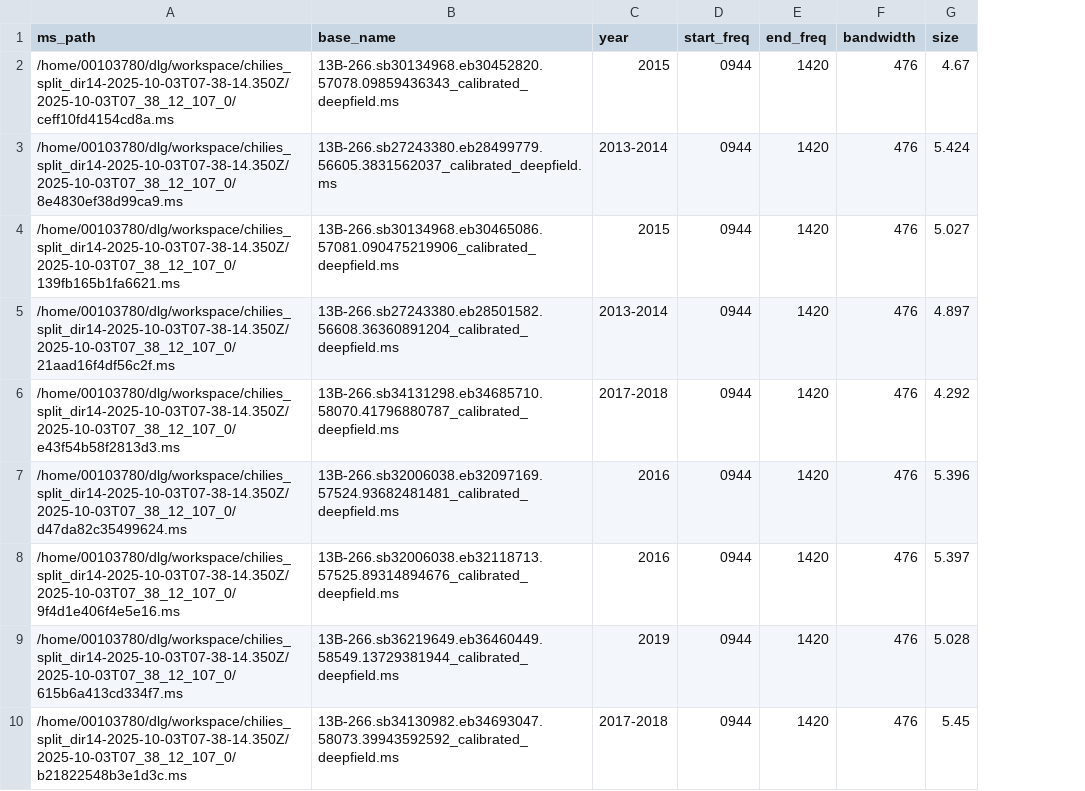
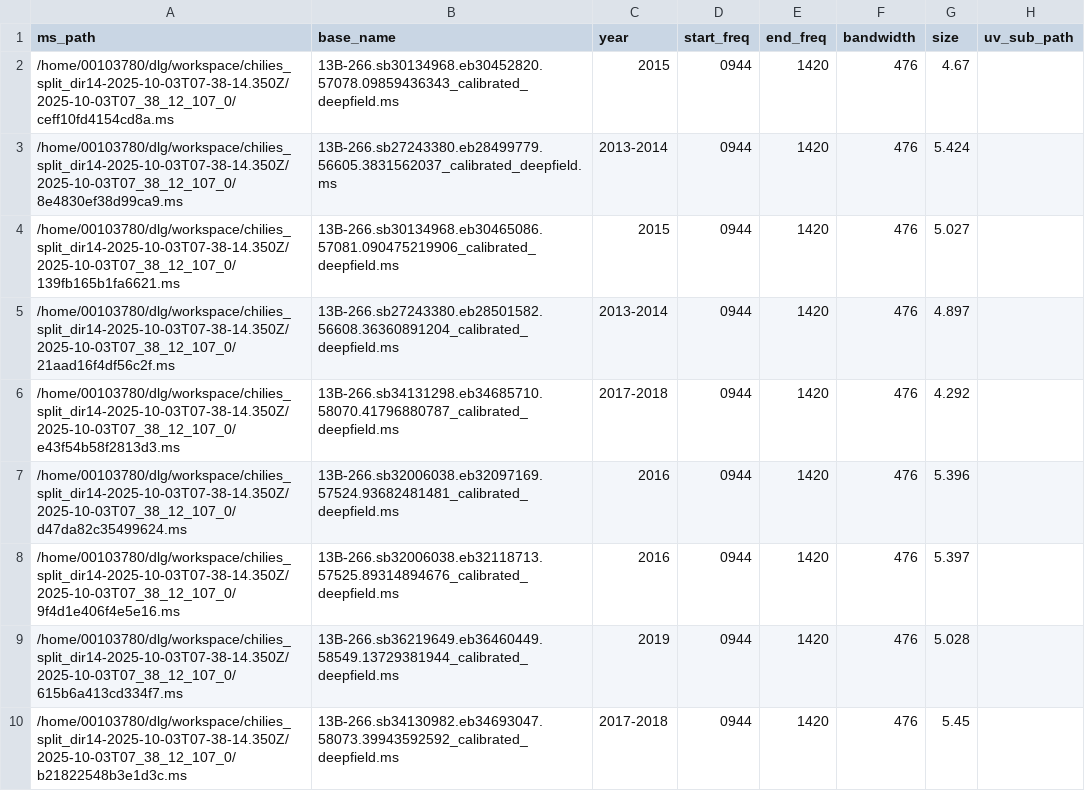
Before and after one commit to ICRAR/chiles-daliuge, a CSV file: db/Chilies_metadata.csv, drawn as a sheet; only a part is shown; the diff names each change by its address in the sheet, - before the commit and + after, or states it on an @@ line.

Commit message:
Fixed issues with final MS of uvsub (removed all the temp data)

```diff
--- a/db/Chilies_metadata.csv
+++ b/db/Chilies_metadata.csv
+column H (uv_sub_path), empty
```
Also changed, not shown: 3 other files.
